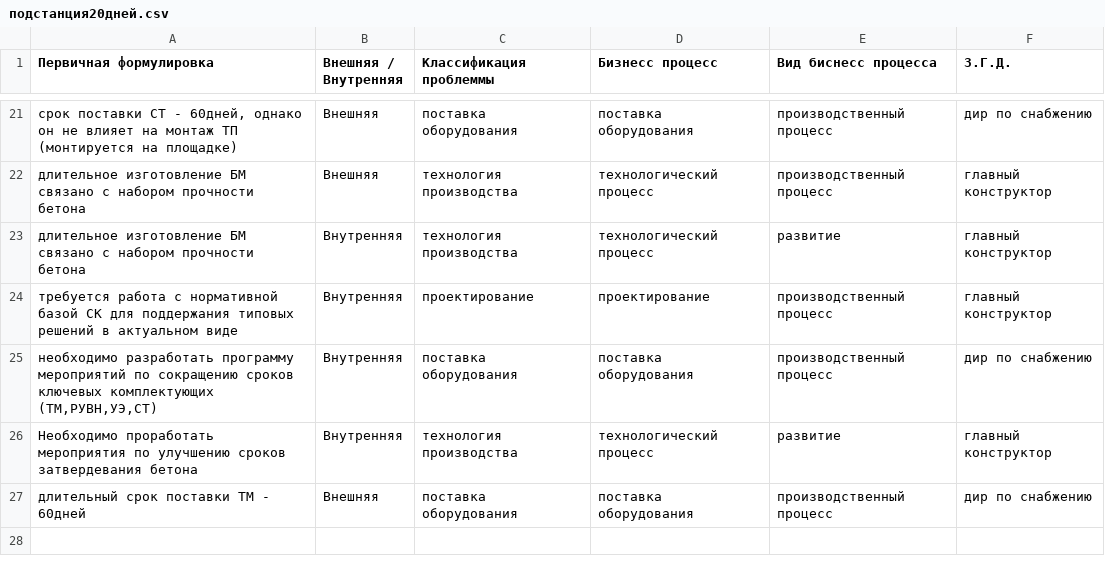
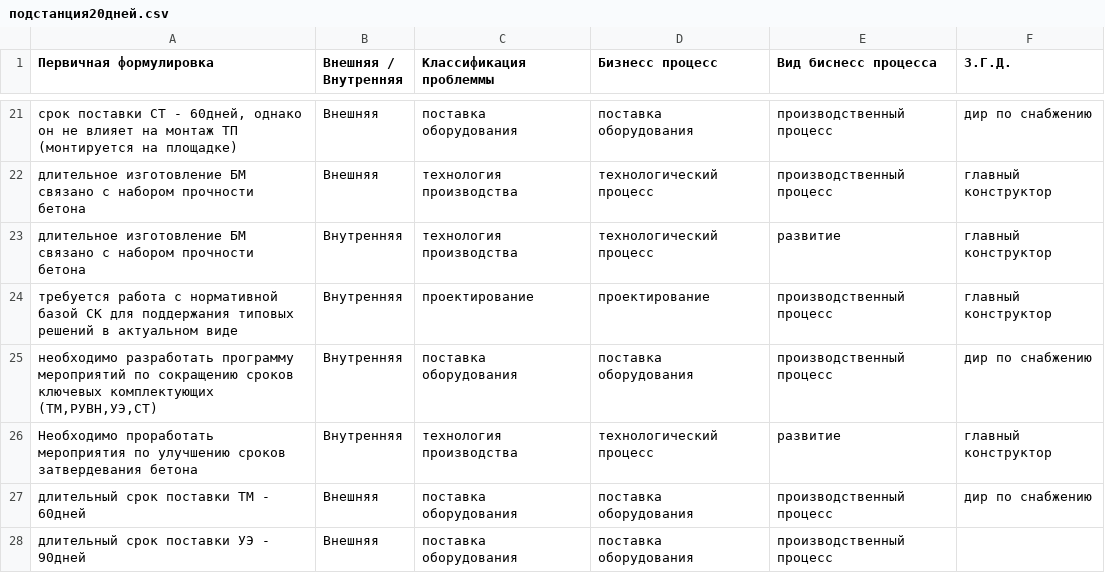
Before and after one commit to TimurKarev/chui_demo, a CSV file: подстанция20дней.csv, drawn as a sheet; only a part is shown, gaps mark what is left out.

```diff
--- a/подстанция20дней.csv
+++ b/подстанция20дней.csv
@@ -156 +156,6 @@
 "
+"длительный срок поставки УЭ - 90дней
+",Внешняя,"поставка оборудования
+","поставка оборудования
+","производственный процесс
+",
```
Also changed, not shown: 1 other file.
